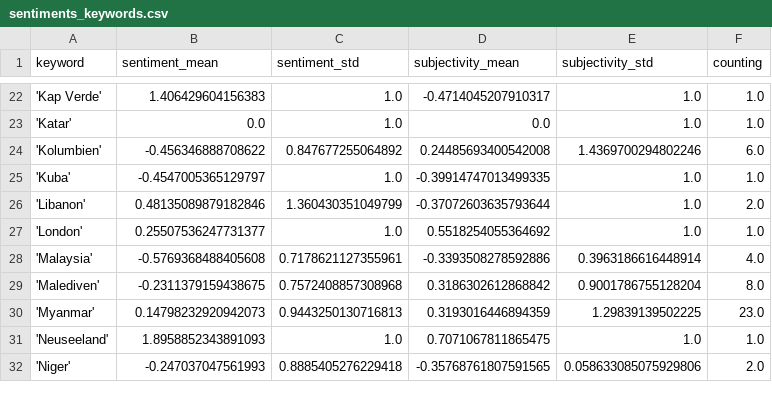
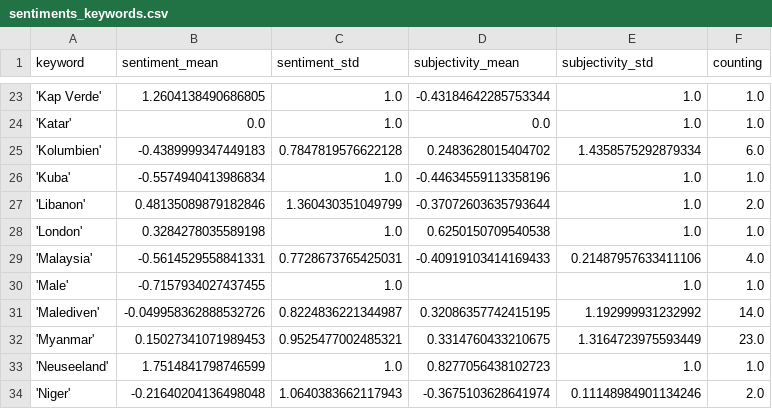
Before and after one commit to pg-ufr-news/positionIsComing, a CSV file: csv/sentiments_keywords.csv, drawn as a sheet; only a part is shown, gaps mark what is left out; the diff covers the shown part only.

```diff
--- a/csv/sentiments_keywords.csv
+++ b/csv/sentiments_keywords.csv
@@ -22,11 +23,12 @@ keyword,sentiment_mean,sentiment_std,subjectivity_mean,subjectivity_std,counting
-'Kap Verde',1.406429604156383,1.0,-0.4714045207910317,1.0,1.0
+'Kap Verde',1.2604138490686805,1.0,-0.43184642285753344,1.0,1.0
 'Katar',0.0,1.0,0.0,1.0,1.0
-'Kolumbien',-0.456346888708622,0.847677255064892,0.24485693400542008,1.4369700294802246,6.0
-'Kuba',-0.4547005365129797,1.0,-0.39914747013499335,1.0,1.0
+'Kolumbien',-0.4389999347449183,0.7847819576622128,0.2483628015404702,1.4358575292879334,6.0
+'Kuba',-0.5574940413986834,1.0,-0.44634559113358196,1.0,1.0
 'Libanon',0.48135089879182846,1.360430351049799,-0.37072603635793644,1.0,2.0
-'London',0.25507536247731377,1.0,0.5518254055364692,1.0,1.0
-'Malaysia',-0.5769368488405608,0.7178621127355961,-0.3393508278592886,0.3963186616448914,4.0
-'Malediven',-0.2311379159438675,0.7572408857308968,0.3186302612868842,0.9001786755128204,8.0
-'Myanmar',0.14798232920942073,0.9443250130716813,0.3193016446894359,1.29839139502225,23.0
-'Neuseeland',1.8958852343891093,1.0,0.7071067811865475,1.0,1.0
-'Niger',-0.247037047561993,0.8885405276229418,-0.35768761807591565,0.058633085075929806,2.0
+'London',0.3284278035589198,1.0,0.6250150709540538,1.0,1.0
+'Malaysia',-0.5614529558841331,0.7728673765425031,-0.40919103414169433,0.21487957633411106,4.0
+'Male',-0.7157934027437455,1.0,,1.0,1.0
+'Malediven',-0.049958362888532726,0.8224836221344987,0.32086357742415195,1.192999931232992,14.0
+'Myanmar',0.15027341071989453,0.9525477002485321,0.3314760433210675,1.3164723975593449,23.0
+'Neuseeland',1.7514841798746599,1.0,0.8277056438102723,1.0,1.0
+'Niger',-0.21640204136498048,1.0640383662117943,-0.3675103628641974,0.11148984901134246,2.0
```
Also changed, not shown: 3 added rows and 116 edited cells elsewhere in this file, csv/sentiments_locations.csv, csv/sentiments_misc.csv, 8 other files.
